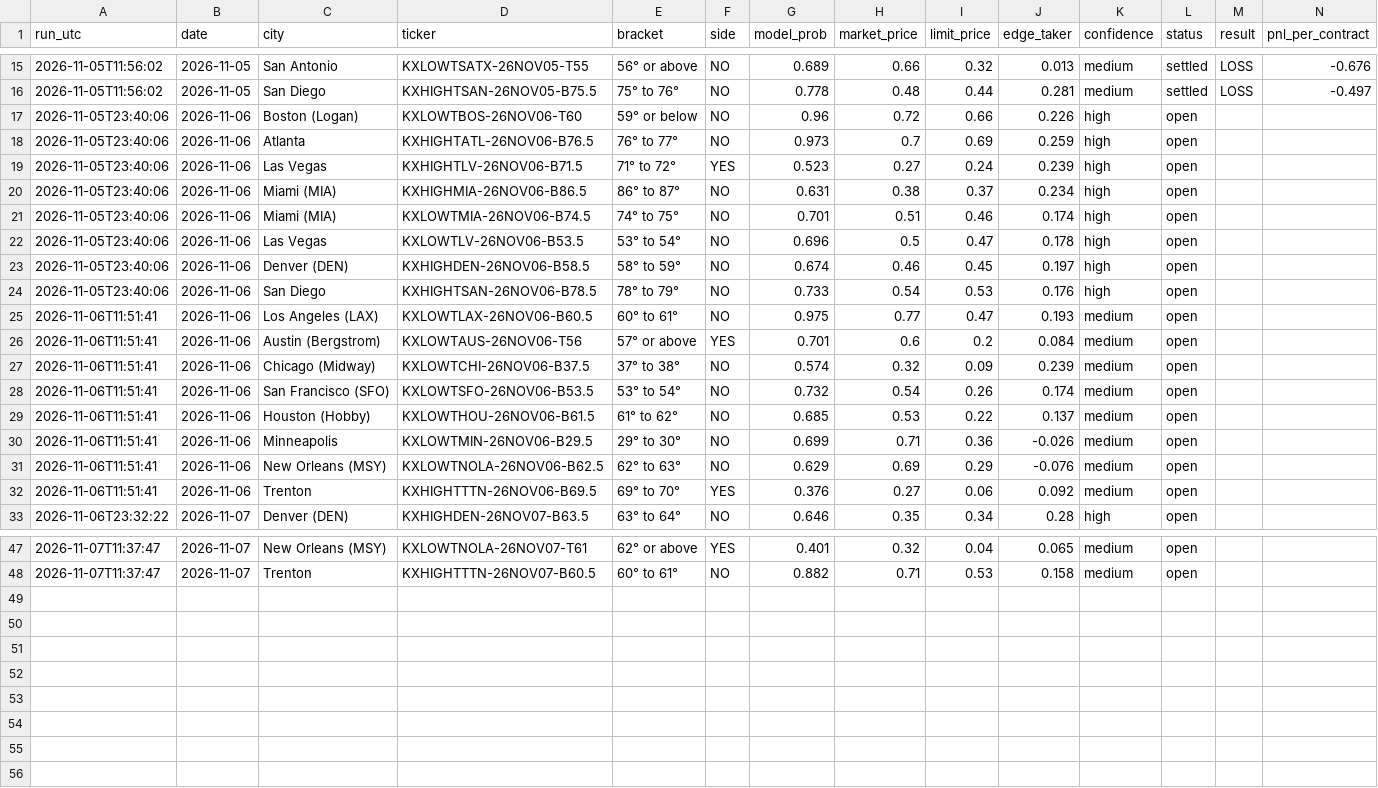
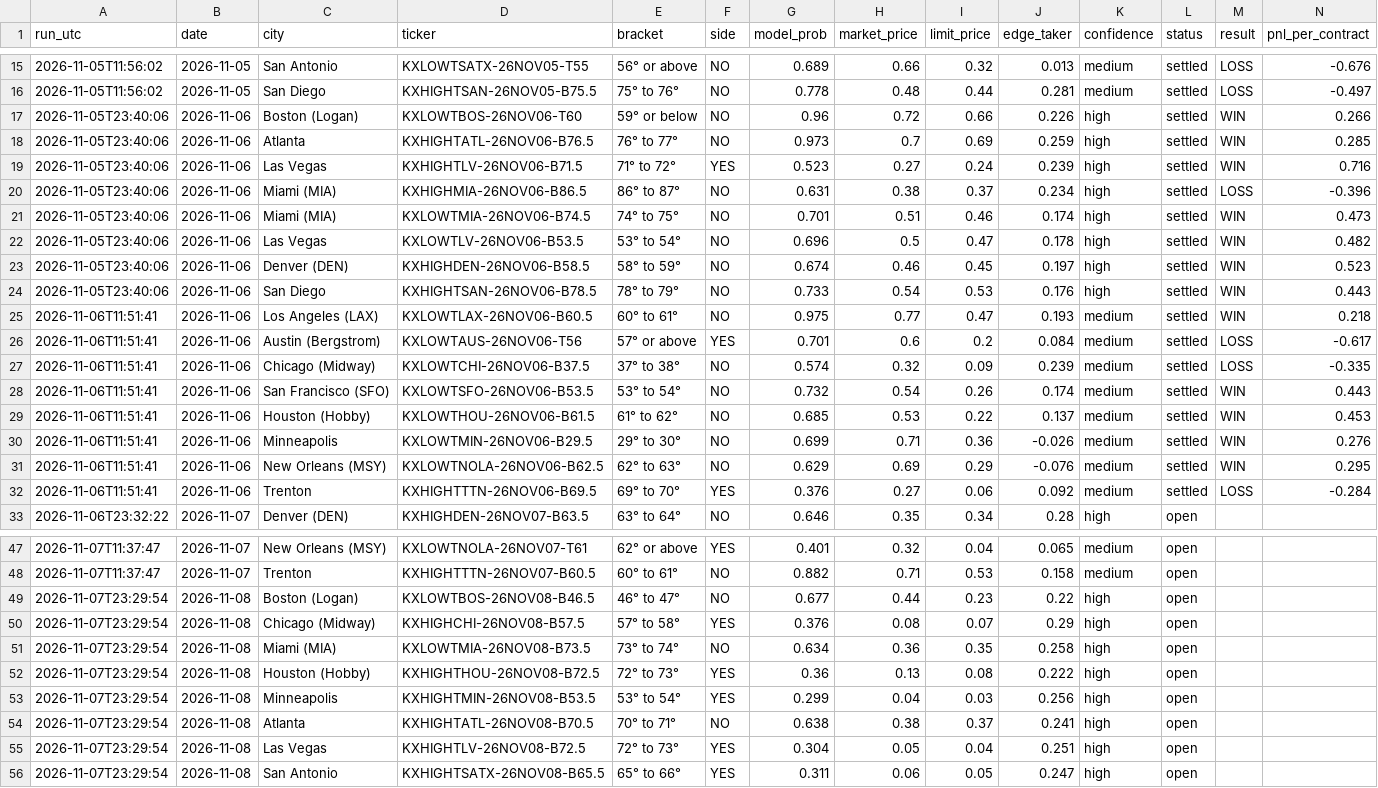
Before and after one commit to leosb16/kalshi-weather, a CSV file: results/picks.csv, drawn as a sheet; only a part is shown, gaps mark what is left out.

```diff
--- a/results/picks.csv
+++ b/results/picks.csv
@@ -16,18 +16,18 @@ run_utc,date,city,ticker,bracket,side,model_prob,market_price,limit_price,edge_t
 2026-11-05T11:56:02,2026-11-05,San Diego,KXHIGHTSAN-26NOV05-B75.5,75° to 76°,NO,0.778,0.48,0.44,0.281,medium,settled,LOSS,-0.497
-2026-11-05T23:40:06,2026-11-06,Boston (Logan),KXLOWTBOS-26NOV06-T60,59° or below,NO,0.96,0.72,0.66,0.226,high,open,,
-2026-11-05T23:40:06,2026-11-06,Atlanta,KXHIGHTATL-26NOV06-B76.5,76° to 77°,NO,0.973,0.7,0.69,0.259,high,open,,
-2026-11-05T23:40:06,2026-11-06,Las Vegas,KXHIGHTLV-26NOV06-B71.5,71° to 72°,YES,0.523,0.27,0.24,0.239,high,open,,
-2026-11-05T23:40:06,2026-11-06,Miami (MIA),KXHIGHMIA-26NOV06-B86.5,86° to 87°,NO,0.631,0.38,0.37,0.234,high,open,,
-2026-11-05T23:40:06,2026-11-06,Miami (MIA),KXLOWTMIA-26NOV06-B74.5,74° to 75°,NO,0.701,0.51,0.46,0.174,high,open,,
-2026-11-05T23:40:06,2026-11-06,Las Vegas,KXLOWTLV-26NOV06-B53.5,53° to 54°,NO,0.696,0.5,0.47,0.178,high,open,,
-2026-11-05T23:40:06,2026-11-06,Denver (DEN),KXHIGHDEN-26NOV06-B58.5,58° to 59°,NO,0.674,0.46,0.45,0.197,high,open,,
-2026-11-05T23:40:06,2026-11-06,San Diego,KXHIGHTSAN-26NOV06-B78.5,78° to 79°,NO,0.733,0.54,0.53,0.176,high,open,,
-2026-11-06T11:51:41,2026-11-06,Los Angeles (LAX),KXLOWTLAX-26NOV06-B60.5,60° to 61°,NO,0.975,0.77,0.47,0.193,medium,open,,
-2026-11-06T11:51:41,2026-11-06,Austin (Bergstrom),KXLOWTAUS-26NOV06-T56,57° or above,YES,0.701,0.6,0.2,0.084,medium,open,,
-2026-11-06T11:51:41,2026-11-06,Chicago (Midway),KXLOWTCHI-26NOV06-B37.5,37° to 38°,NO,0.574,0.32,0.09,0.239,medium,open,,
-2026-11-06T11:51:41,2026-11-06,San Francisco (SFO),KXLOWTSFO-26NOV06-B53.5,53° to 54°,NO,0.732,0.54,0.26,0.174,medium,open,,
-2026-11-06T11:51:41,2026-11-06,Houston (Hobby),KXLOWTHOU-26NOV06-B61.5,61° to 62°,NO,0.685,0.53,0.22,0.137,medium,open,,
-2026-11-06T11:51:41,2026-11-06,Minneapolis,KXLOWTMIN-26NOV06-B29.5,29° to 30°,NO,0.699,0.71,0.36,-0.026,medium,open,,
-2026-11-06T11:51:41,2026-11-06,New Orleans (MSY),KXLOWTNOLA-26NOV06-B62.5,62° to 63°,NO,0.629,0.69,0.29,-0.076,medium,open,,
-2026-11-06T11:51:41,2026-11-06,Trenton,KXHIGHTTTN-26NOV06-B69.5,69° to 70°,YES,0.376,0.27,0.06,0.092,medium,open,,
+2026-11-05T23:40:06,2026-11-06,Boston (Logan),KXLOWTBOS-26NOV06-T60,59° or below,NO,0.96,0.72,0.66,0.226,high,settled,WIN,0.266
+2026-11-05T23:40:06,2026-11-06,Atlanta,KXHIGHTATL-26NOV06-B76.5,76° to 77°,NO,0.973,0.7,0.69,0.259,high,settled,WIN,0.285
+2026-11-05T23:40:06,2026-11-06,Las Vegas,KXHIGHTLV-26NOV06-B71.5,71° to 72°,YES,0.523,0.27,0.24,0.239,high,settled,WIN,0.716
+2026-11-05T23:40:06,2026-11-06,Miami (MIA),KXHIGHMIA-26NOV06-B86.5,86° to 87°,NO,0.631,0.38,0.37,0.234,high,settled,LOSS,-0.396
+2026-11-05T23:40:06,2026-11-06,Miami (MIA),KXLOWTMIA-26NOV06-B74.5,74° to 75°,NO,0.701,0.51,0.46,0.174,high,settled,WIN,0.473
+2026-11-05T23:40:06,2026-11-06,Las Vegas,KXLOWTLV-26NOV06-B53.5,53° to 54°,NO,0.696,0.5,0.47,0.178,high,settled,WIN,0.482
+2026-11-05T23:40:06,2026-11-06,Denver (DEN),KXHIGHDEN-26NOV06-B58.5,58° to 59°,NO,0.674,0.46,0.45,0.197,high,settled,WIN,0.523
+2026-11-05T23:40:06,2026-11-06,San Diego,KXHIGHTSAN-26NOV06-B78.5,78° to 79°,NO,0.733,0.54,0.53,0.176,high,settled,WIN,0.443
+2026-11-06T11:51:41,2026-11-06,Los Angeles (LAX),KXLOWTLAX-26NOV06-B60.5,60° to 61°,NO,0.975,0.77,0.47,0.193,medium,settled,WIN,0.218
+2026-11-06T11:51:41,2026-11-06,Austin (Bergstrom),KXLOWTAUS-26NOV06-T56,57° or above,YES,0.701,0.6,0.2,0.084,medium,settled,LOSS,-0.617
+2026-11-06T11:51:41,2026-11-06,Chicago (Midway),KXLOWTCHI-26NOV06-B37.5,37° to 38°,NO,0.574,0.32,0.09,0.239,medium,settled,LOSS,-0.335
+2026-11-06T11:51:41,2026-11-06,San Francisco (SFO),KXLOWTSFO-26NOV06-B53.5,53° to 54°,NO,0.732,0.54,0.26,0.174,medium,settled,WIN,0.443
+2026-11-06T11:51:41,2026-11-06,Houston (Hobby),KXLOWTHOU-26NOV06-B61.5,61° to 62°,NO,0.685,0.53,0.22,0.137,medium,settled,WIN,0.453
+2026-11-06T11:51:41,2026-11-06,Minneapolis,KXLOWTMIN-26NOV06-B29.5,29° to 30°,NO,0.699,0.71,0.36,-0.026,medium,settled,WIN,0.276
+2026-11-06T11:51:41,2026-11-06,New Orleans (MSY),KXLOWTNOLA-26NOV06-B62.5,62° to 63°,NO,0.629,0.69,0.29,-0.076,medium,settled,WIN,0.295
+2026-11-06T11:51:41,2026-11-06,Trenton,KXHIGHTTTN-26NOV06-B69.5,69° to 70°,YES,0.376,0.27,0.06,0.092,medium,settled,LOSS,-0.284
 2026-11-06T23:32:22,2026-11-07,Denver (DEN),KXHIGHDEN-26NOV07-B63.5,63° to 64°,NO,0.646,0.35,0.34,0.28,high,open,,
@@ -48 +48,9 @@ run_utc,date,city,ticker,bracket,side,model_prob,market_price,limit_price,edge_t
 2026-11-07T11:37:47,2026-11-07,Trenton,KXHIGHTTTN-26NOV07-B60.5,60° to 61°,NO,0.882,0.71,0.53,0.158,medium,open,,
+2026-11-07T23:29:54,2026-11-08,Boston (Logan),KXLOWTBOS-26NOV08-B46.5,46° to 47°,NO,0.677,0.44,0.23,0.22,high,open,,
+2026-11-07T23:29:54,2026-11-08,Chicago (Midway),KXHIGHCHI-26NOV08-B57.5,57° to 58°,YES,0.376,0.08,0.07,0.29,high,open,,
+2026-11-07T23:29:54,2026-11-08,Miami (MIA),KXLOWTMIA-26NOV08-B73.5,73° to 74°,NO,0.634,0.36,0.35,0.258,high,open,,
+2026-11-07T23:29:54,2026-11-08,Houston (Hobby),KXHIGHTHOU-26NOV08-B72.5,72° to 73°,YES,0.36,0.13,0.08,0.222,high,open,,
+2026-11-07T23:29:54,2026-11-08,Minneapolis,KXHIGHTMIN-26NOV08-B53.5,53° to 54°,YES,0.299,0.04,0.03,0.256,high,open,,
+2026-11-07T23:29:54,2026-11-08,Atlanta,KXHIGHTATL-26NOV08-B70.5,70° to 71°,NO,0.638,0.38,0.37,0.241,high,open,,
+2026-11-07T23:29:54,2026-11-08,Las Vegas,KXHIGHTLV-26NOV08-B72.5,72° to 73°,YES,0.304,0.05,0.04,0.251,high,open,,
+2026-11-07T23:29:54,2026-11-08,San Antonio,KXHIGHTSATX-26NOV08-B65.5,65° to 66°,YES,0.311,0.06,0.05,0.247,high,open,,
```
Also changed, not shown: results/dash_markets.csv, results/dash_picks.csv, 3 other files.
